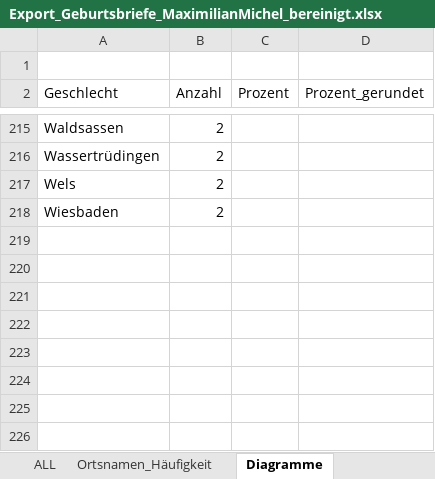
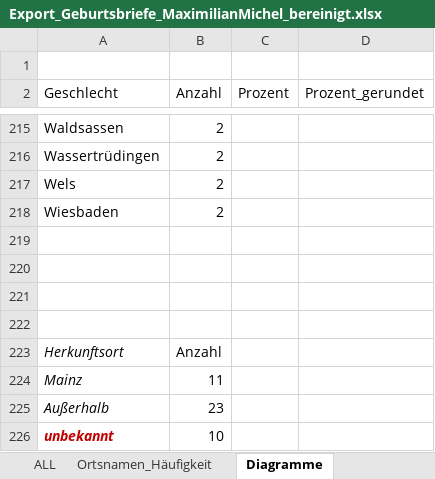
Before and after one commit to ieg-dhr/Praxisprojekt2021, an Excel workbook: Export_Geburtsbriefe_MaximilianMichel_bereinigt.xlsx, sheet Diagramme, drawn as a sheet; only a part is shown, gaps mark what is left out; values as stored, in another font and other column widths than the file's, no borders; charts and pictures and conditional formats and table styles not drawn; the diff names each change by its address in the sheet, - before the commit and + after, or states it on an @@ line.

```diff
--- a/Export_Geburtsbriefe_MaximilianMichel_bereinigt.xlsx (sheet Diagramme)
+++ b/Export_Geburtsbriefe_MaximilianMichel_bereinigt.xlsx (sheet Diagramme)
+row 219: (empty)
+row 220: (empty)
+row 221: (empty)
+row 222: (empty)
+row 223: Herkunftsort | Anzahl
+row 224: Mainz | 11
+row 225: Außerhalb | 23
+row 226: unbekannt | 10
```
Also changed, not shown: sheet ALL, charts or pictures, 34 other files.
